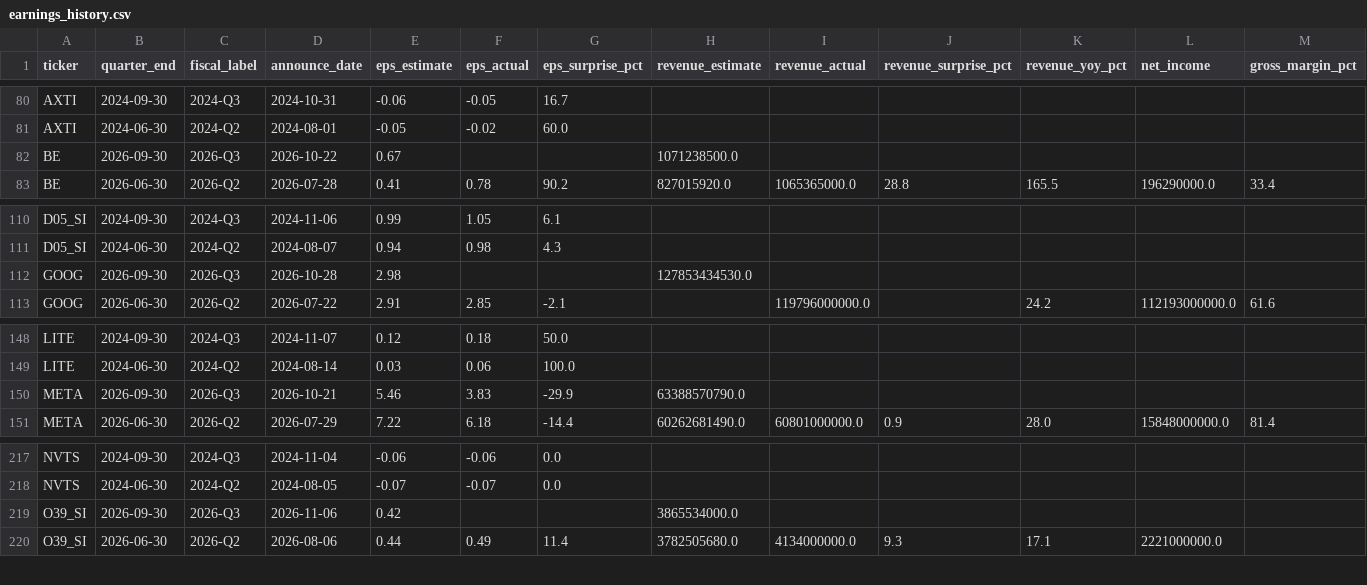
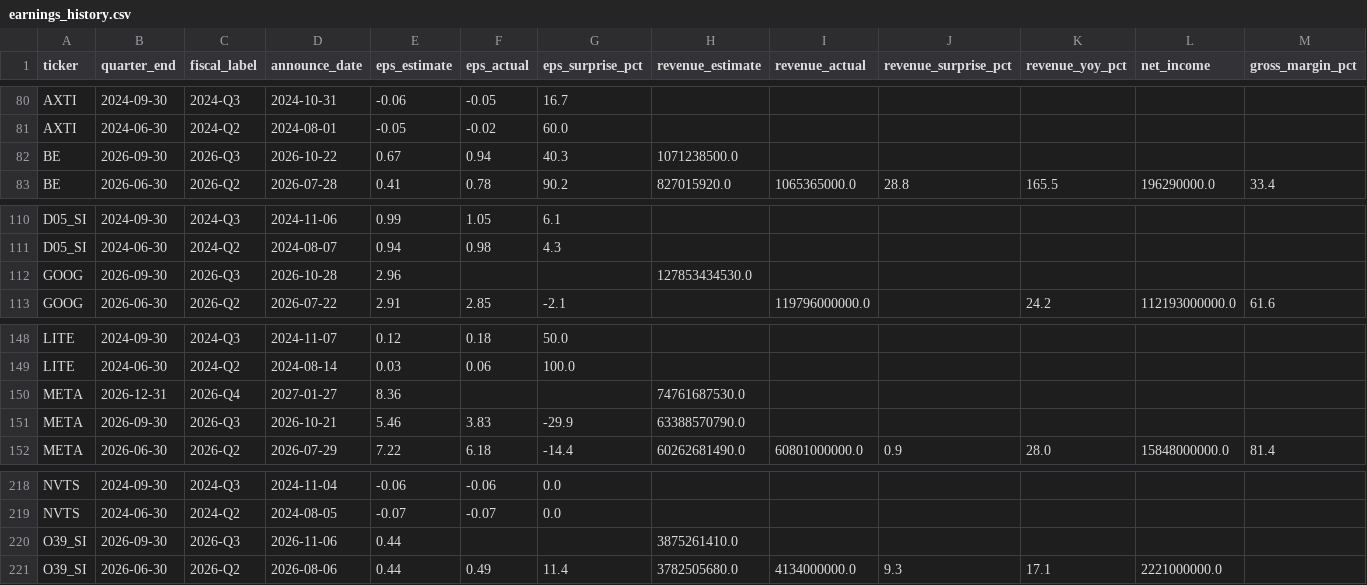
Before and after one commit to marcuslai1/market-dashboard, a CSV file: data/earnings_history.csv, drawn as a sheet; only a part is shown, gaps mark what is left out; addresses are those after the commit; rows hold the shown columns only; the diff names each change by its address in the sheet, - before the commit and + after, or states it on an @@ line.

```diff
--- a/data/earnings_history.csv
+++ b/data/earnings_history.csv
-F82 (eps_actual): (empty)
+F82 (eps_actual): 0.94
-G82 (eps_surprise_pct): (empty)
+G82 (eps_surprise_pct): 40.3
-E112 (eps_estimate): 2.98
+E112 (eps_estimate): 2.96
+row 150: META | 2026-12-31 | 2026-Q4 | 2027-01-27 | 8.36 |  |  | 74761687530.0
-E220 (eps_estimate): 0.42
+E220 (eps_estimate): 0.44
-H220 (revenue_estimate): 3865534000.0
+H220 (revenue_estimate): 3875261410.0
```
Also changed, not shown: data/market_data.csv, 1 other file.
